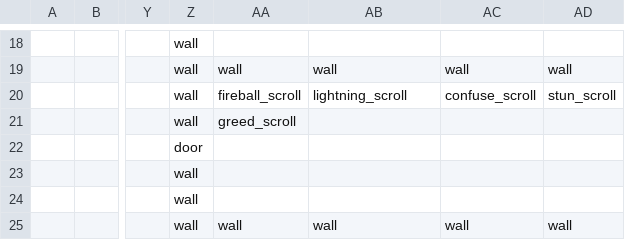
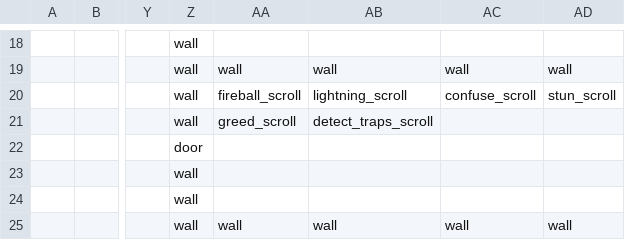
Before and after one commit to TheNicGard/DungeonStar, a CSV file: assets/test_map.csv, drawn as a sheet; only a part is shown, gaps mark what is left out; the diff names each change by its address in the sheet, - before the commit and + after, or states it on an @@ line.

Commit message:
added scroll of detect traps

```diff
--- a/assets/test_map.csv
+++ b/assets/test_map.csv
-AB21: (empty)
+AB21: detect_traps_scroll
```
Also changed, not shown: 5 other files.
